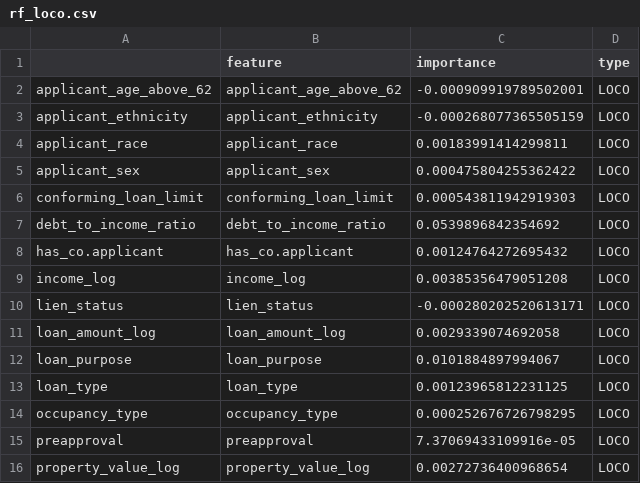
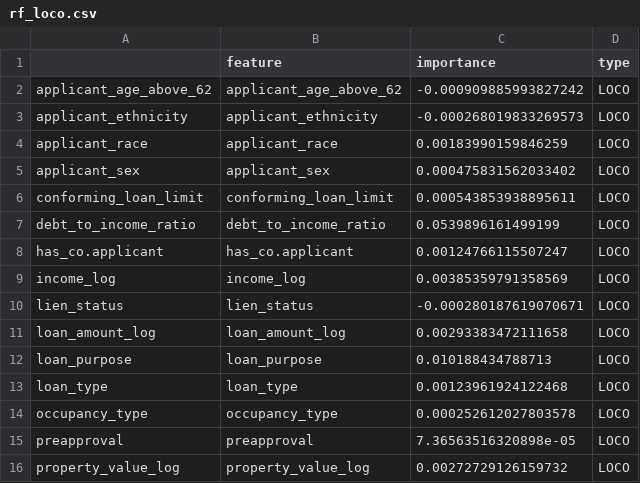
Before and after one commit to daniel-mueller17/Interpretable-ML-for-Credit-Approval, a CSV file: data/feature_importance/rf_loco.csv, drawn as a sheet.

```diff
--- a/data/feature_importance/rf_loco.csv
+++ b/data/feature_importance/rf_loco.csv
@@ -1,16 +1,16 @@
 "","feature","importance","type"
-"applicant_age_above_62","applicant_age_above_62",-0.000909919789502001,"LOCO"
-"applicant_ethnicity","applicant_ethnicity",-0.000268077365505159,"LOCO"
-"applicant_race","applicant_race",0.00183991414299811,"LOCO"
-"applicant_sex","applicant_sex",0.000475804255362422,"LOCO"
-"conforming_loan_limit","conforming_loan_limit",0.000543811942919303,"LOCO"
-"debt_to_income_ratio","debt_to_income_ratio",0.0539896842354692,"LOCO"
-"has_co.applicant","has_co.applicant",0.00124764272695432,"LOCO"
-"income_log","income_log",0.00385356479051208,"LOCO"
-"lien_status","lien_status",-0.000280202520613171,"LOCO"
-"loan_amount_log","loan_amount_log",0.0029339074692058,"LOCO"
-"loan_purpose","loan_purpose",0.0101884897994067,"LOCO"
-"loan_type","loan_type",0.00123965812231125,"LOCO"
-"occupancy_type","occupancy_type",0.000252676726798295,"LOCO"
-"preapproval","preapproval",7.37069433109916e-05,"LOCO"
-"property_value_log","property_value_log",0.00272736400968654,"LOCO"
+"applicant_age_above_62","applicant_age_above_62",-0.000909885993827242,"LOCO"
+"applicant_ethnicity","applicant_ethnicity",-0.000268019833269573,"LOCO"
+"applicant_race","applicant_race",0.00183990159846259,"LOCO"
+"applicant_sex","applicant_sex",0.000475831562033402,"LOCO"
+"conforming_loan_limit","conforming_loan_limit",0.000543853938895611,"LOCO"
+"debt_to_income_ratio","debt_to_income_ratio",0.0539896161499199,"LOCO"
+"has_co.applicant","has_co.applicant",0.00124766115507247,"LOCO"
+"income_log","income_log",0.00385359791358569,"LOCO"
+"lien_status","lien_status",-0.000280187619070671,"LOCO"
+"loan_amount_log","loan_amount_log",0.00293383472111658,"LOCO"
+"loan_purpose","loan_purpose",0.010188434788713,"LOCO"
+"loan_type","loan_type",0.00123961924122468,"LOCO"
+"occupancy_type","occupancy_type",0.000252612027803578,"LOCO"
+"preapproval","preapproval",7.36563516320898e-05,"LOCO"
+"property_value_log","property_value_log",0.00272729126159732,"LOCO"
```
Also changed, not shown: data/feature_importance/linear_loco.csv, data/feature_importance/linear_svm_loco.csv, 11 other files.
